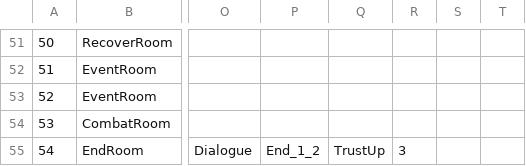
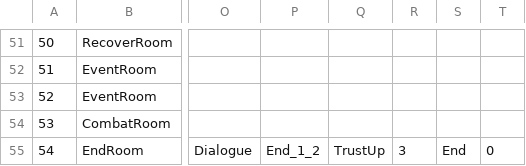
Before and after one commit to Giro6Time/ProjectLetter, a CSV file: Assets/Scripts/Maps/RoomNoToEvents.csv, drawn as a sheet; only a part is shown, gaps mark what is left out; the diff names each change by its address in the sheet, - before the commit and + after, or states it on an @@ line.

```diff
--- a/Assets/Scripts/Maps/RoomNoToEvents.csv
+++ b/Assets/Scripts/Maps/RoomNoToEvents.csv
-S55: (empty)
+S55: End
-T55: (empty)
+T55: 0
```
Also changed, not shown: 12 other files.
